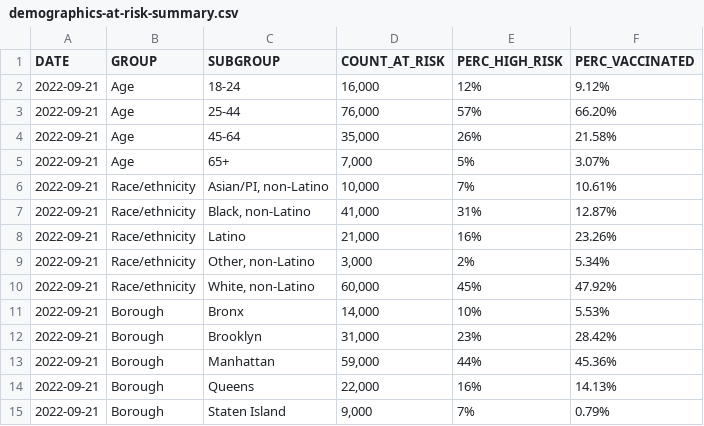
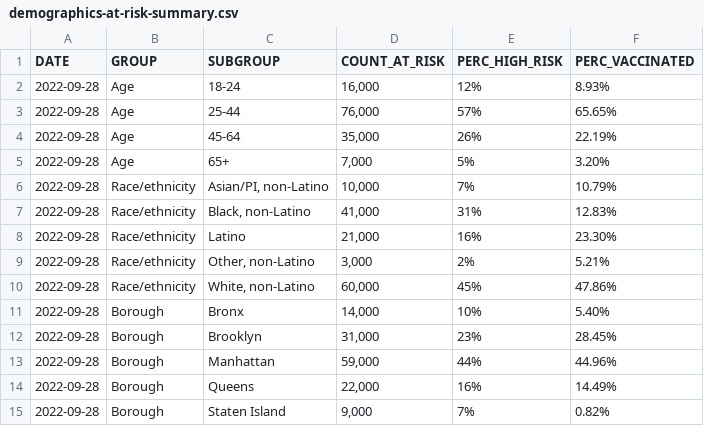
Before and after one commit to nychealth/mpv-vaccine-data, a CSV file: people/demographics-at-risk-summary.csv, drawn as a sheet.

```diff
--- a/people/demographics-at-risk-summary.csv
+++ b/people/demographics-at-risk-summary.csv
@@ -1,15 +1,15 @@
 DATE,GROUP,SUBGROUP,COUNT_AT_RISK,PERC_HIGH_RISK,PERC_VACCINATED
-2022-09-21,Age,18-24,"16,000",12%,9.12%
-2022-09-21,Age,25-44,"76,000",57%,66.20%
-2022-09-21,Age,45-64,"35,000",26%,21.58%
-2022-09-21,Age,65+,"7,000",5%,3.07%
-2022-09-21,Race/ethnicity,"Asian/PI, non-Latino","10,000",7%,10.61%
-2022-09-21,Race/ethnicity,"Black, non-Latino","41,000",31%,12.87%
-2022-09-21,Race/ethnicity,Latino,"21,000",16%,23.26%
-2022-09-21,Race/ethnicity,"Other, non-Latino","3,000",2%,5.34%
-2022-09-21,Race/ethnicity,"White, non-Latino","60,000",45%,47.92%
-2022-09-21,Borough,Bronx,"14,000",10%,5.53%
-2022-09-21,Borough,Brooklyn,"31,000",23%,28.42%
-2022-09-21,Borough,Manhattan,"59,000",44%,45.36%
-2022-09-21,Borough,Queens,"22,000",16%,14.13%
-2022-09-21,Borough,Staten Island,"9,000",7%,0.79%
+2022-09-28,Age,18-24,"16,000",12%,8.93%
+2022-09-28,Age,25-44,"76,000",57%,65.65%
+2022-09-28,Age,45-64,"35,000",26%,22.19%
+2022-09-28,Age,65+,"7,000",5%,3.20%
+2022-09-28,Race/ethnicity,"Asian/PI, non-Latino","10,000",7%,10.79%
+2022-09-28,Race/ethnicity,"Black, non-Latino","41,000",31%,12.83%
+2022-09-28,Race/ethnicity,Latino,"21,000",16%,23.30%
+2022-09-28,Race/ethnicity,"Other, non-Latino","3,000",2%,5.21%
+2022-09-28,Race/ethnicity,"White, non-Latino","60,000",45%,47.86%
+2022-09-28,Borough,Bronx,"14,000",10%,5.40%
+2022-09-28,Borough,Brooklyn,"31,000",23%,28.45%
+2022-09-28,Borough,Manhattan,"59,000",44%,44.96%
+2022-09-28,Borough,Queens,"22,000",16%,14.49%
+2022-09-28,Borough,Staten Island,"9,000",7%,0.82%
```
Also changed, not shown: doses/doses-by-day.csv, doses/summary-doses.csv.
